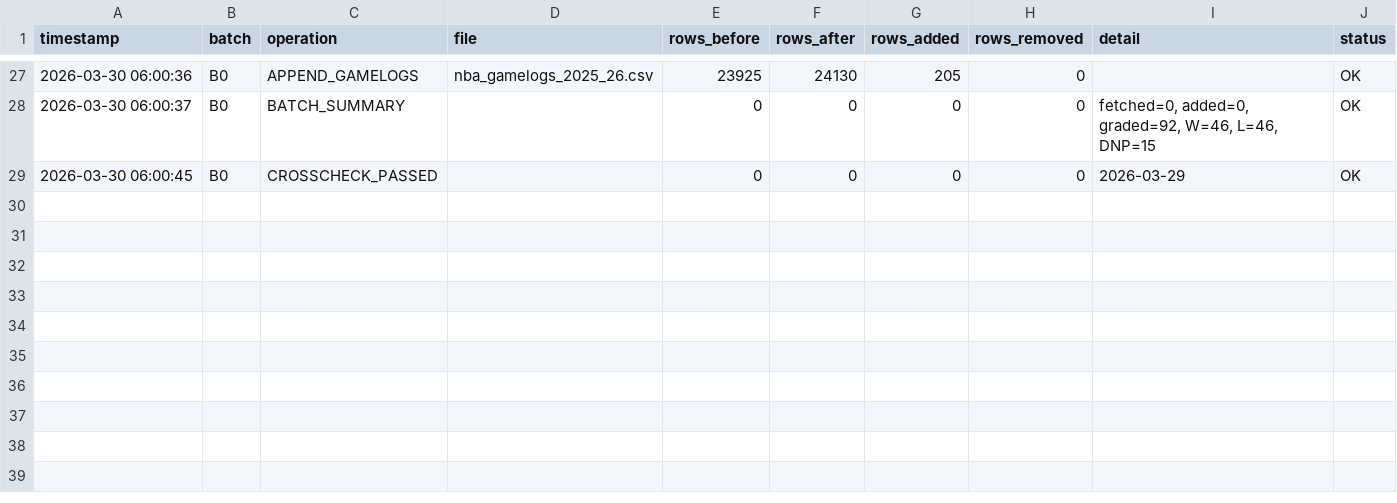
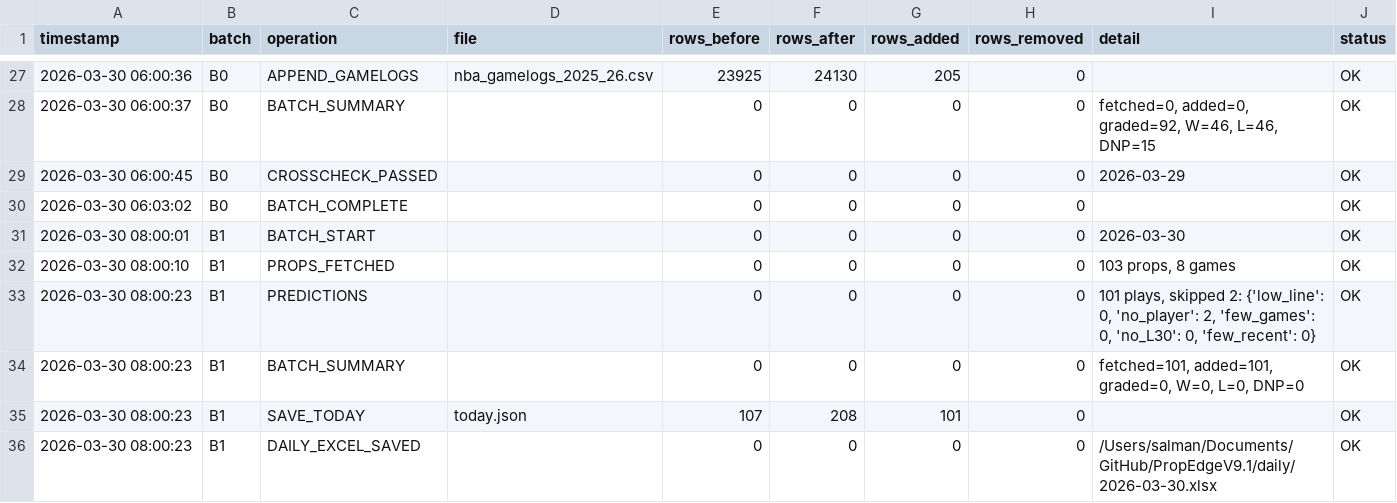
Before and after one commit to iamwerewolf1007/PropEdgeV9.1, a CSV file: data/audit_log.csv, drawn as a sheet; only a part is shown, gaps mark what is left out.

Commit message:
B1: 2026-03-30 — 101 plays

```diff
--- a/data/audit_log.csv
+++ b/data/audit_log.csv
@@ -29 +29,8 @@ timestamp,batch,operation,file,rows_before,rows_after,rows_added,rows_removed,de
 2026-03-30 06:00:45,B0,CROSSCHECK_PASSED,,0,0,0,0,2026-03-29,OK
+2026-03-30 06:03:02,B0,BATCH_COMPLETE,,0,0,0,0,,OK
+2026-03-30 08:00:01,B1,BATCH_START,,0,0,0,0,2026-03-30,OK
+2026-03-30 08:00:10,B1,PROPS_FETCHED,,0,0,0,0,"103 props, 8 games",OK
+2026-03-30 08:00:23,B1,PREDICTIONS,,0,0,0,0,"101 plays, skipped 2: {'low_line': 0, 'no_player': 2, 'few_games': 0, 'no_L30': 0, 'few_recent': 0}",OK
+2026-03-30 08:00:23,B1,BATCH_SUMMARY,,0,0,0,0,"fetched=101, added=101, graded=0, W=0, L=0, DNP=0",OK
+2026-03-30 08:00:23,B1,SAVE_TODAY,today.json,107,208,101,0,,OK
+2026-03-30 08:00:23,B1,DAILY_EXCEL_SAVED,,0,0,0,0,/Users/salman/Documents/GitHub/PropEdgeV9.1/daily/2026-03-30.xlsx,OK
```
Also changed, not shown: 3 other files.
